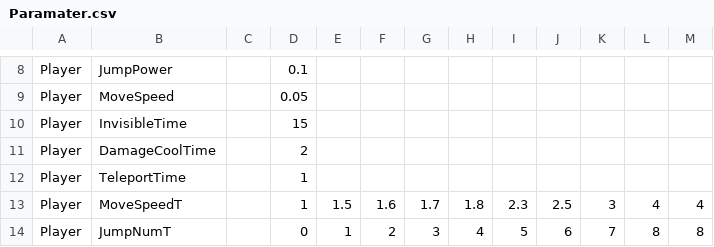
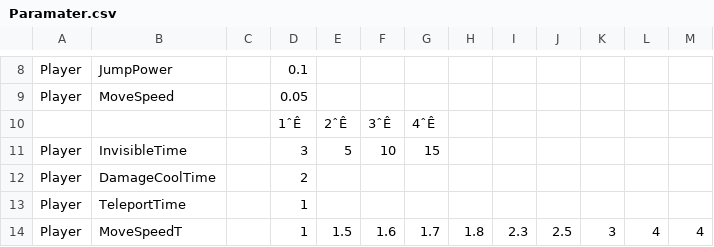
Before and after one commit to A23036/MagicalCleaning, a CSV file: MagicalCleaning/data/csv/Paramater.csv, drawn as a sheet; only a part is shown, gaps mark what is left out; the shorter side is filled out with more unchanged rows; addresses are those after the commit; the diff names each change by its address in the sheet, - before the commit and + after, or states it on an @@ line.

```diff
--- a/MagicalCleaning/data/csv/Paramater.csv
+++ b/MagicalCleaning/data/csv/Paramater.csv
+row 10:  |  |  | 1ˆÊ | 2ˆÊ | 3ˆÊ | 4ˆÊ
-D11: 15
+D11: 3
-E11: (empty)
+E11: 5
-F11: (empty)
+F11: 10
-G11: (empty)
+G11: 15
```
Also changed, not shown: 7 other files.
